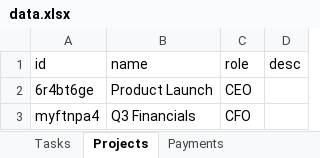
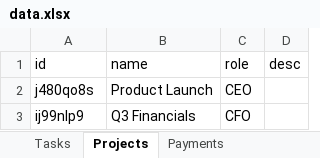
Before and after one commit to kneuralabs/comm, an Excel workbook: data.xlsx, sheet Projects, drawn as a sheet; values as stored, in another font and other column widths than the file's, no borders; the diff names each change by its address in the sheet, - before the commit and + after, or states it on an @@ line.

```diff
--- a/data.xlsx (sheet Projects)
+++ b/data.xlsx (sheet Projects)
-A2 (id): 6r4bt6ge
+A2 (id): j480qo8s
-A3 (id): myftnpa4
+A3 (id): ij99nlp9
```
Also changed, not shown: sheet Tasks, sheet Meta.
